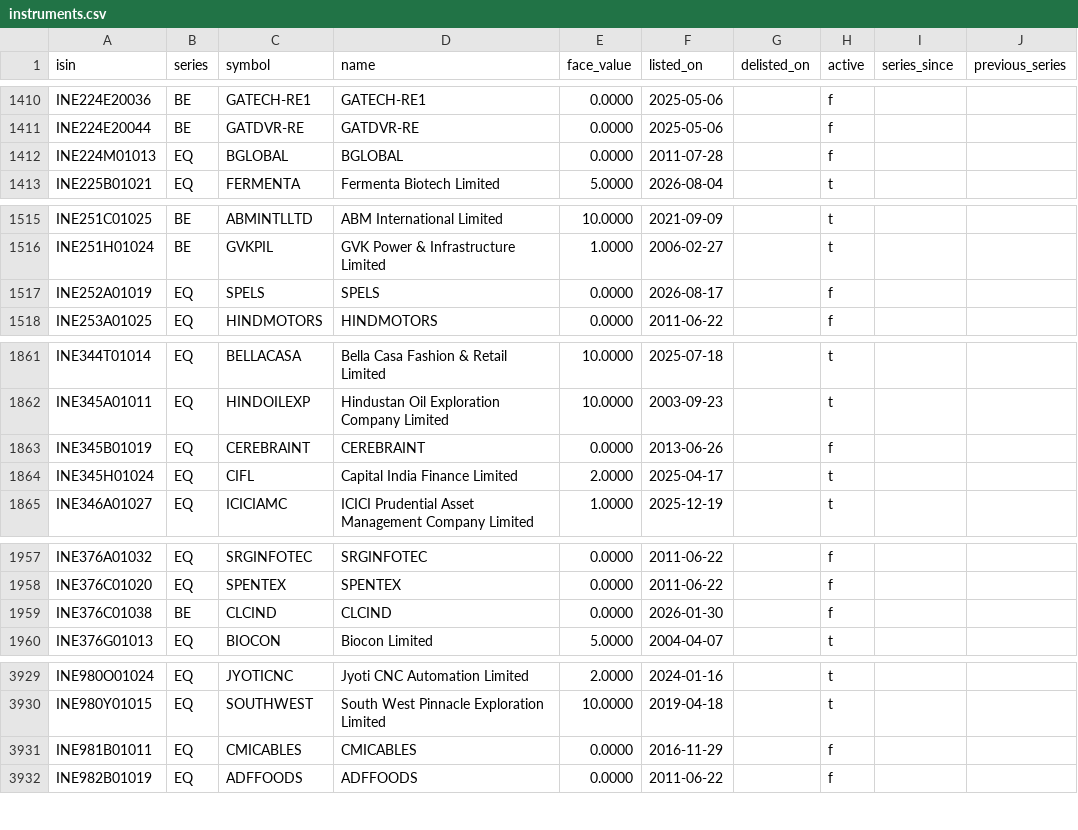
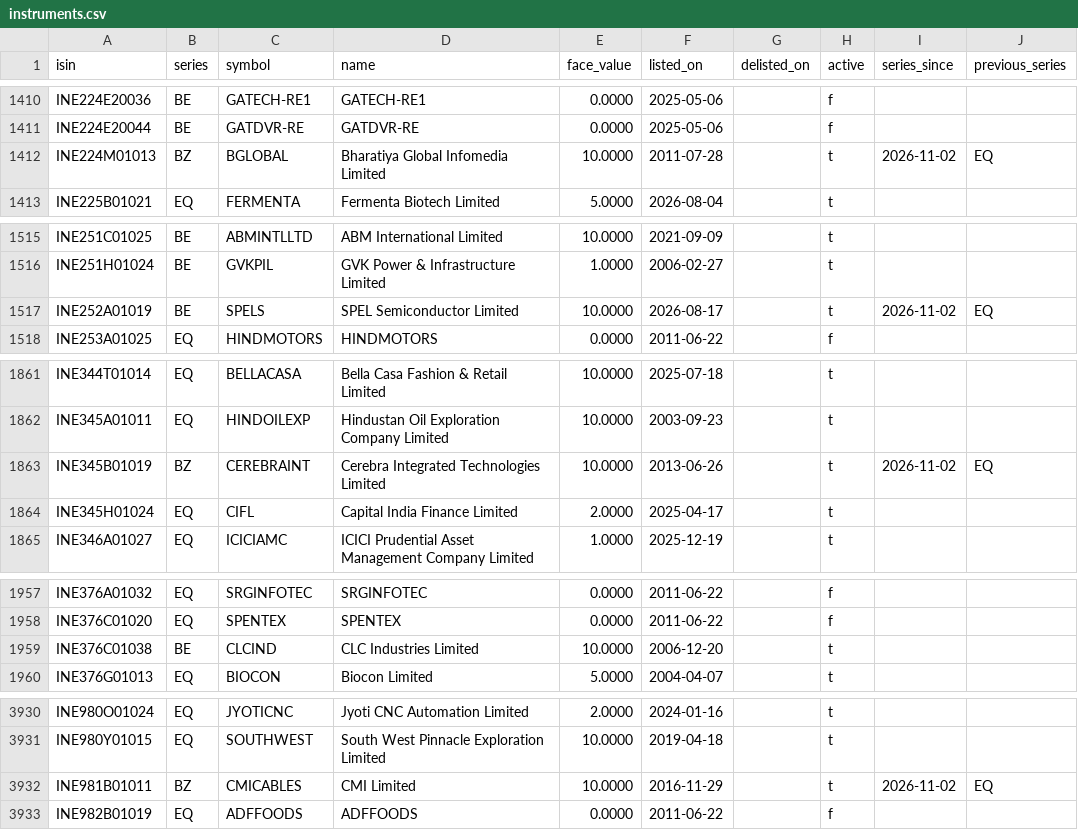
Before and after one commit to abhij1306/algotradingdata, a CSV file: reference/instruments.csv, drawn as a sheet; only a part is shown, gaps mark what is left out; the diff covers the shown part only.

```diff
--- a/reference/instruments.csv
+++ b/reference/instruments.csv
@@ -1411,3 +1411,3 @@ INE224E20036,BE,GATECH-RE1,GATECH-RE1,0.0000,2025-05-06,,f,,
 INE224E20044,BE,GATDVR-RE,GATDVR-RE,0.0000,2025-05-06,,f,,
-INE224M01013,EQ,BGLOBAL,BGLOBAL,0.0000,2011-07-28,,f,,
+INE224M01013,BZ,BGLOBAL,Bharatiya Global Infomedia Limited,10.0000,2011-07-28,,t,2026-11-02,EQ
 INE225B01021,EQ,FERMENTA,Fermenta Biotech Limited,5.0000,2026-08-04,,t,,
@@ -1516,3 +1516,3 @@ INE251C01025,BE,ABMINTLLTD,ABM International Limited,10.0000,2021-09-09,,t,,
 INE251H01024,BE,GVKPIL,GVK Power & Infrastructure Limited,1.0000,2006-02-27,,t,,
-INE252A01019,EQ,SPELS,SPELS,0.0000,2026-08-17,,f,,
+INE252A01019,BE,SPELS,SPEL Semiconductor Limited,10.0000,2026-08-17,,t,2026-11-02,EQ
 INE253A01025,EQ,HINDMOTORS,HINDMOTORS,0.0000,2011-06-22,,f,,
@@ -1862,3 +1862,3 @@ INE344T01014,EQ,BELLACASA,Bella Casa Fashion & Retail Limited,10.0000,2025-07-18
 INE345A01011,EQ,HINDOILEXP,Hindustan Oil Exploration Company Limited,10.0000,2003-09-23,,t,,
-INE345B01019,EQ,CEREBRAINT,CEREBRAINT,0.0000,2013-06-26,,f,,
+INE345B01019,BZ,CEREBRAINT,Cerebra Integrated Technologies Limited,10.0000,2013-06-26,,t,2026-11-02,EQ
 INE345H01024,EQ,CIFL,Capital India Finance Limited,2.0000,2025-04-17,,t,,
@@ -1958,3 +1958,3 @@ INE376A01032,EQ,SRGINFOTEC,SRGINFOTEC,0.0000,2011-06-22,,f,,
 INE376C01020,EQ,SPENTEX,SPENTEX,0.0000,2011-06-22,,f,,
-INE376C01038,BE,CLCIND,CLCIND,0.0000,2026-01-30,,f,,
+INE376C01038,BE,CLCIND,CLC Industries Limited,10.0000,2006-12-20,,t,,
 INE376G01013,EQ,BIOCON,Biocon Limited,5.0000,2004-04-07,,t,,
@@ -3930,3 +3931,3 @@ INE980O01024,EQ,JYOTICNC,Jyoti CNC Automation Limited,2.0000,2024-01-16,,t,,
 INE980Y01015,EQ,SOUTHWEST,South West Pinnacle Exploration Limited,10.0000,2019-04-18,,t,,
-INE981B01011,EQ,CMICABLES,CMICABLES,0.0000,2016-11-29,,f,,
+INE981B01011,BZ,CMICABLES,CMI Limited,10.0000,2016-11-29,,t,2026-11-02,EQ
 INE982B01019,EQ,ADFFOODS,ADFFOODS,0.0000,2011-06-22,,f,,
```
Also changed, not shown: 1 added row and 88 edited cells elsewhere in this file, manifests/bars_5m.csv, manifests/bars_daily_raw.csv, 6 other files.
